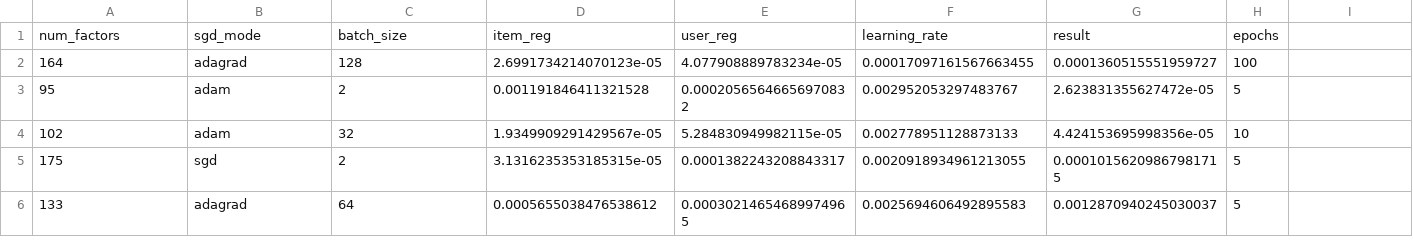
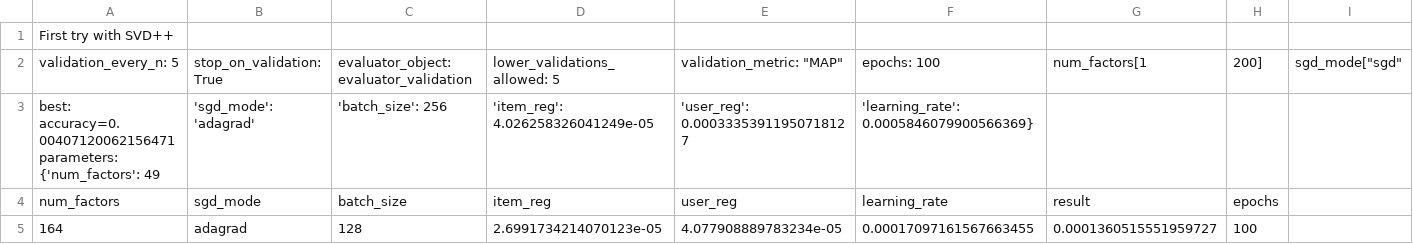
Before and after one commit to FrancescoZanella/RecSystems, a CSV file: MyTuning/output (2).csv, drawn as a sheet; only a part is shown; the shorter side is filled out with more unchanged rows; rows hold the shown columns only; the diff names each change by its address in the sheet, - before the commit and + after, or states it on an @@ line.

Commit message:
header added, name fixed

```diff
--- a/MyTuning/output (2).csv
+++ b/MyTuning/output (2).csv
+row 1: First try with SVD++
+row 2: validation_every_n: 5 | stop_on_validation: True | evaluator_object: evaluator_validation | lower_validations_allowed: 5 | validation_metric: "MAP" | epochs: 100 | num_factors[1 | 200] | sgd_mode["sgd"
+row 3: best: accuracy=0.00407120062156471 parameters: {'num_factors': 49 | 'sgd_mode': 'adagrad' | 'batch_size': 256 | 'item_reg': 4.026258326041249e-05 | 'user_reg': 0.00033353911950718127 | 'learning_rate': 0.0005846079900566369}
```
